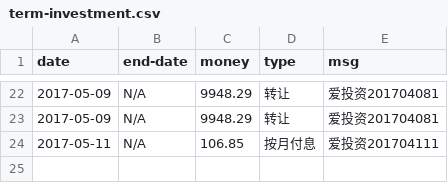
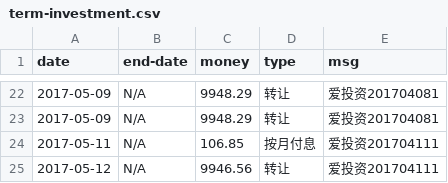
Before and after one commit to jinbin/lifebook, a CSV file: data/investment/term-investment.csv, drawn as a sheet; only a part is shown, gaps mark what is left out.

Commit message:
update data

```diff
--- a/data/investment/term-investment.csv
+++ b/data/investment/term-investment.csv
@@ -24 +24,2 @@ date, end-date, money, type, msg
 2017-05-11, N/A, 106.85, 按月付息, 爱投资201704111
+2017-05-12, N/A, 9946.56, 转让, 爱投资201704111
```
Also changed, not shown: data/investment/stock.csv.
